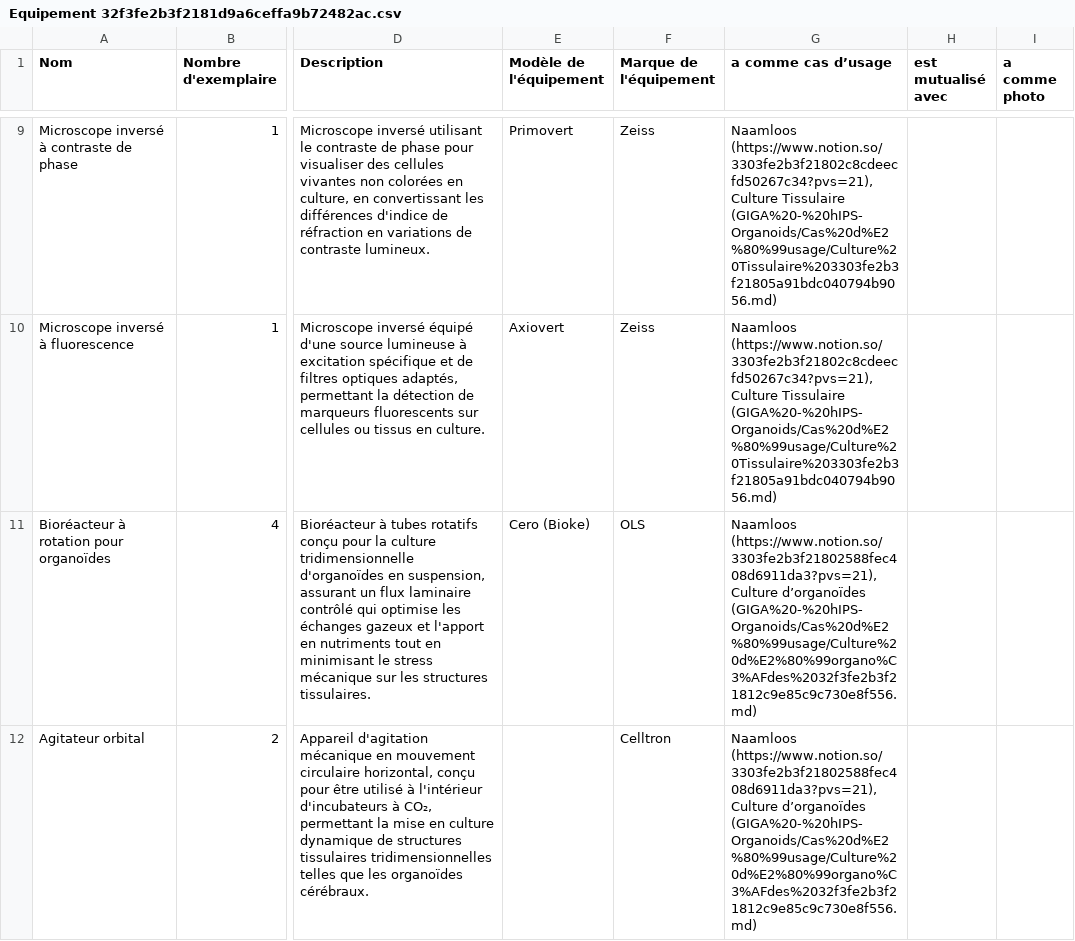
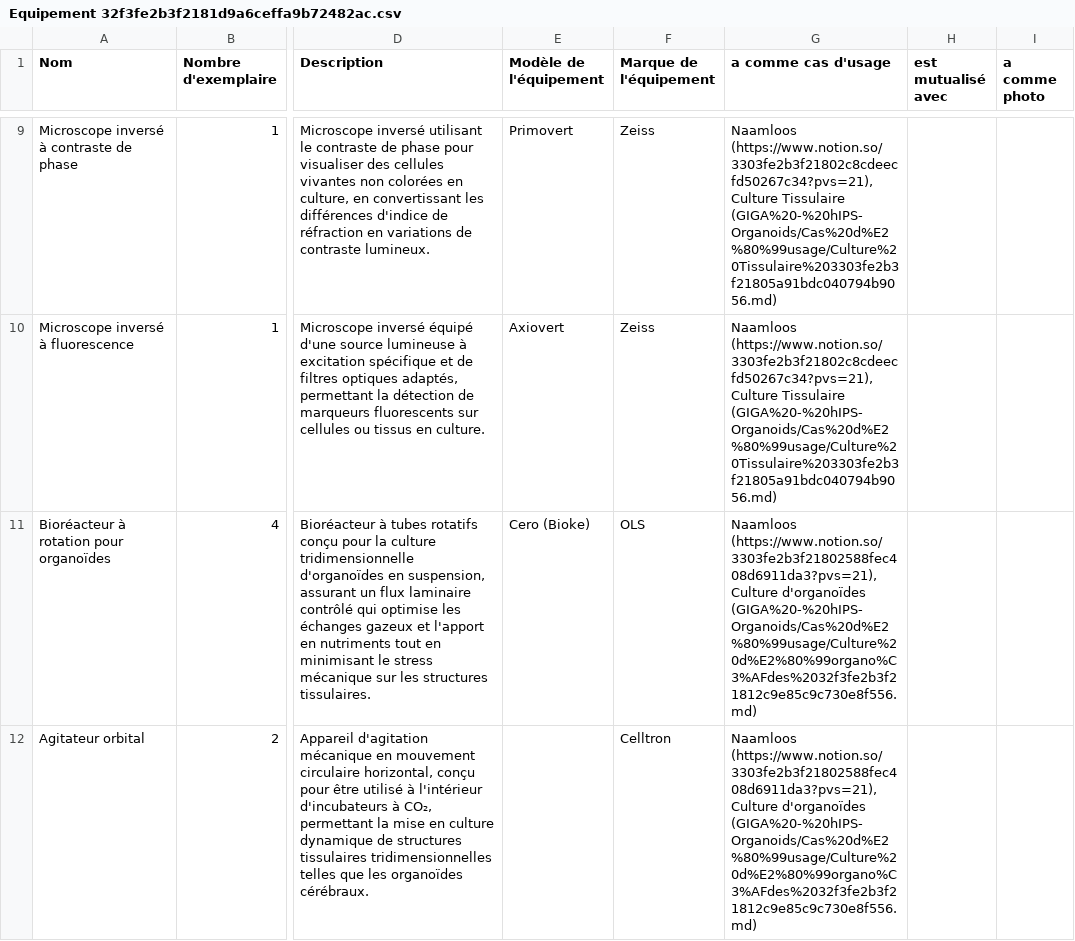
Before and after one commit to chrdebru/wikibase-release-pipeline, a CSV file: testpopulation/2-data/giga-hips-organoids/GIGA - hIPS-Organoids/Equipement 32f3fe2b3f2181d9a6ceffa9b72482ac.csv, drawn as a sheet; only a part is shown, gaps mark what is left out; the diff covers the shown part only; the diff names each change by its address in the sheet, - before the commit and + after, or states it on an @@ line.

```diff
--- a/testpopulation/2-data/giga-hips-organoids/GIGA - hIPS-Organoids/Equipement 32f3fe2b3f2181d9a6ceffa9b72482ac.csv
+++ b/testpopulation/2-data/giga-hips-organoids/GIGA - hIPS-Organoids/Equipement 32f3fe2b3f2181d9a6ceffa9b72482ac.csv
-G1: a comme cas d’usage
+G1: a comme cas d'usage
-G11:G12 (a comme cas d'usage): …(https://www.notion.so/3303fe2b3f21802588fec408d6911da3?pvs=21), Culture d’organoïdes (GIGA%20-%20hIPS-Organoids/Cas%20d%E2%80%99usage/Culture%20d%E2%80%99organo%C3%AFdes%2032f3fe2b3f21812c9e85c9c730e8f556.md)
+G11:G12 (a comme cas d'usage): …(https://www.notion.so/3303fe2b3f21802588fec408d6911da3?pvs=21), Culture d'organoïdes (GIGA%20-%20hIPS-Organoids/Cas%20d%E2%80%99usage/Culture%20d%E2%80%99organo%C3%AFdes%2032f3fe2b3f21812c9e85c9c730e8f556.md)
```
Also changed, not shown: 2 edited cells elsewhere in this file, testpopulation/1-ontology/classes_with_english_translations.csv, testpopulation/1-ontology/data_properties_with_english_translations.csv, 14 other files.
